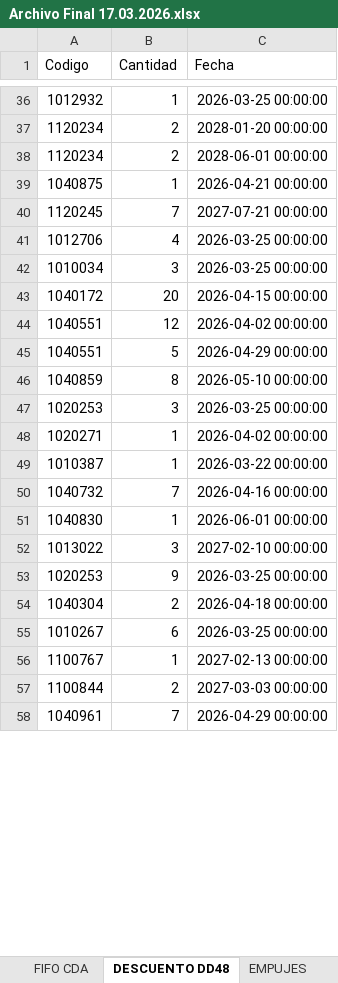
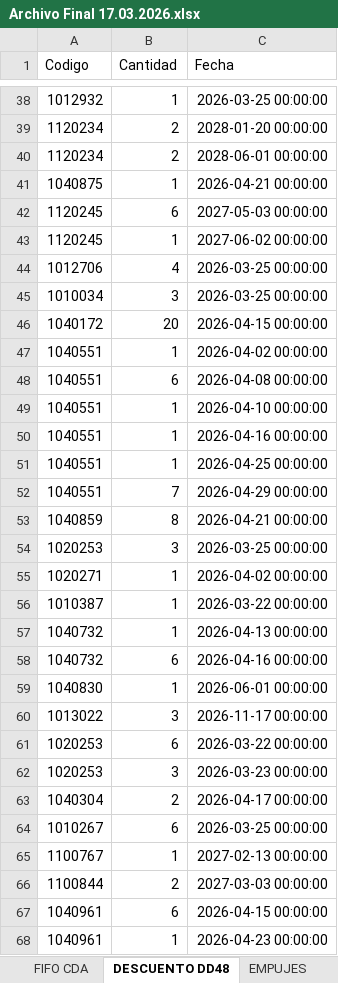
Before and after one commit to badulake178/Codigo-Python, an Excel workbook: FIFO/Archivo Final 17.03.2026.xlsx, sheet DESCUENTO DD48, drawn as a sheet; only a part is shown, gaps mark what is left out; values as stored, in another font and other column widths than the file's, no borders; addresses are those after the commit; the diff covers the shown part only; the diff names each change by its address in the sheet, - before the commit and + after, or states it on an @@ line.

```diff
--- a/FIFO/Archivo Final 17.03.2026.xlsx (sheet DESCUENTO DD48)
+++ b/FIFO/Archivo Final 17.03.2026.xlsx (sheet DESCUENTO DD48)
+row 42: 1120245 | 6 | 2027-05-03 00:00:00
-B43 (Cantidad): 7
+B43 (Cantidad): 1
-C43 (Fecha): 2027-07-21 00:00:00
+C43 (Fecha): 2027-06-02 00:00:00
-B47 (Cantidad): 12
+B47 (Cantidad): 1
+row 48: 1040551 | 6 | 2026-04-08 00:00:00
+row 49: 1040551 | 1 | 2026-04-10 00:00:00
+row 50: 1040551 | 1 | 2026-04-16 00:00:00
+row 51: 1040551 | 1 | 2026-04-25 00:00:00
-B52 (Cantidad): 5
+B52 (Cantidad): 7
-C53 (Fecha): 2026-05-10 00:00:00
+C53 (Fecha): 2026-04-21 00:00:00
+row 57: 1040732 | 1 | 2026-04-13 00:00:00
-B58 (Cantidad): 7
+B58 (Cantidad): 6
-C60 (Fecha): 2027-02-10 00:00:00
+C60 (Fecha): 2026-11-17 00:00:00
-B61 (Cantidad): 9
+B61 (Cantidad): 6
-C61 (Fecha): 2026-03-25 00:00:00
+C61 (Fecha): 2026-03-22 00:00:00
+row 62: 1020253 | 3 | 2026-03-23 00:00:00
-C63 (Fecha): 2026-04-18 00:00:00
+C63 (Fecha): 2026-04-17 00:00:00
+row 67: 1040961 | 6 | 2026-04-15 00:00:00
-B68 (Cantidad): 7
+B68 (Cantidad): 1
-C68 (Fecha): 2026-04-29 00:00:00
+C68 (Fecha): 2026-04-23 00:00:00
```
Also changed, not shown: 49 added rows, 24 removed rows, 1 moved row and 150 edited cells elsewhere in this sheet, sheet EMPUJES, sheet FIFO CDA, sheet CANT PALLET, 2 other files.
